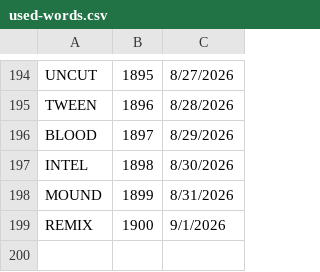
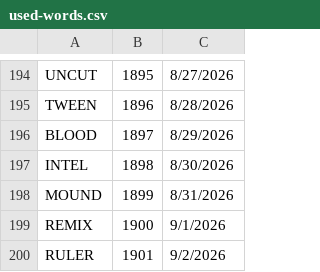
Before and after one commit to 8080Games/WordleMatch, a CSV file: wwwroot/used-words.csv, drawn as a sheet; only a part is shown, gaps mark what is left out.

```diff
--- a/wwwroot/used-words.csv
+++ b/wwwroot/used-words.csv
@@ -199 +199,2 @@ MOUND,1899,8/31/2026
 REMIX,1900,9/1/2026
+RULER,1901,9/2/2026
```
Also changed, not shown: wwwroot/historical-words.csv, wwwroot/historical_hints.csv, 1 other file.
